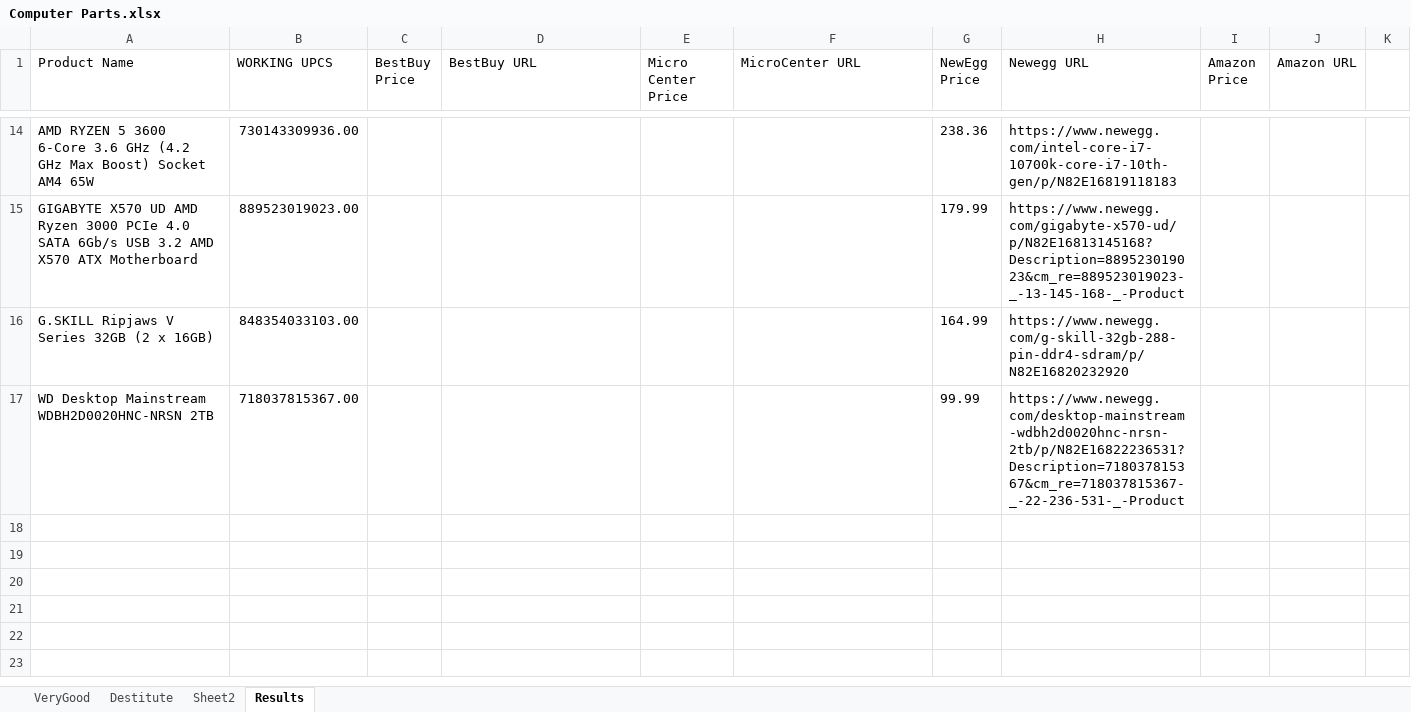
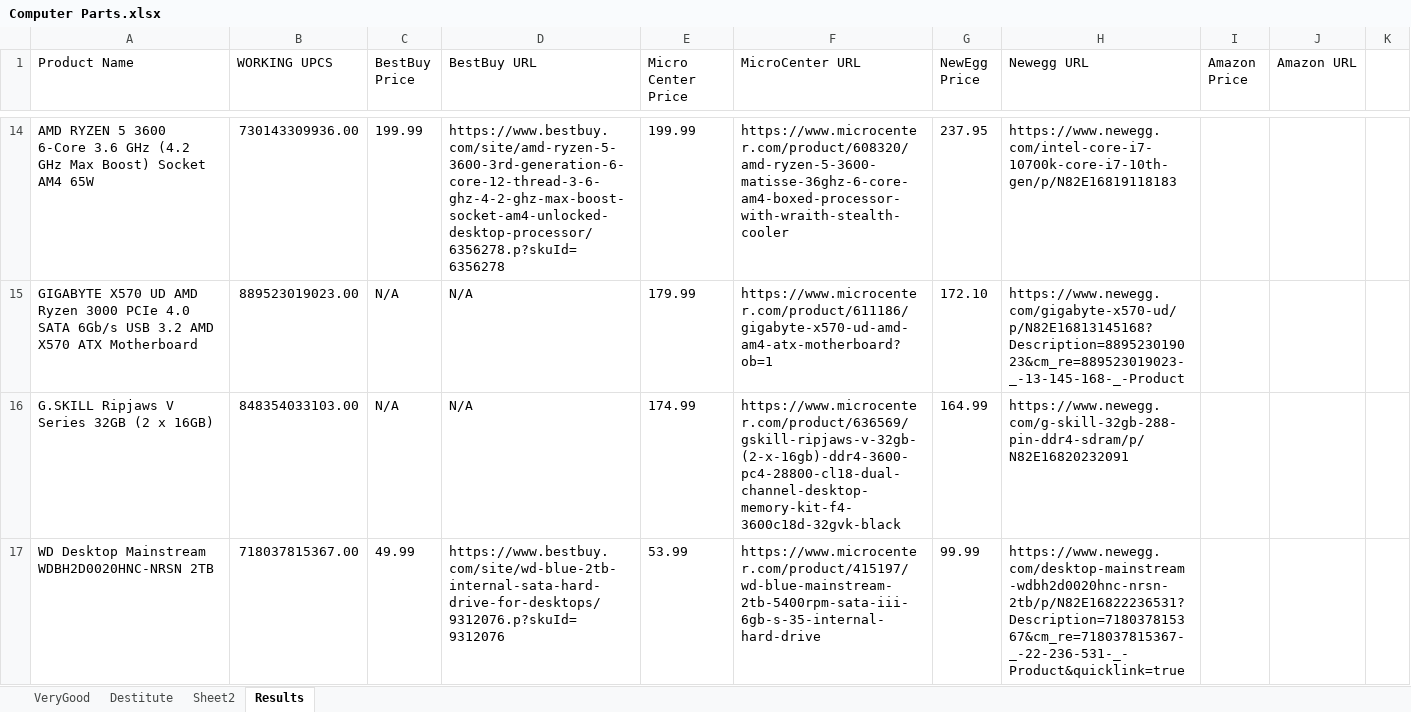
Before and after one commit to 210329-UTA-SH-UiPath/P2_Team_SSJN, an Excel workbook: Computer Parts.xlsx, sheet Results, drawn as a sheet; only a part is shown, gaps mark what is left out; values as stored, in another font and other column widths than the file's, no borders; the diff covers the shown part only; the diff names each change by its address in the sheet, - before the commit and + after, or states it on an @@ line.

```diff
--- a/Computer Parts.xlsx (sheet Results)
+++ b/Computer Parts.xlsx (sheet Results)
-C14 (BestBuy Price): (empty)
+C14 (BestBuy Price): 199.99
-D14 (BestBuy URL): (empty)
+D14 (BestBuy URL): https://www.bestbuy.com/site/amd-ryzen-5-3600-3rd-generation-6-core-12-thread-3-6-ghz-4-2-ghz-max-boost-socket-am4-unlocked-desktop-processor/6356278.p?skuId=6356278
-E14 (Micro Center Price): (empty)
+E14 (Micro Center Price): 199.99
-F14 (MicroCenter URL): (empty)
+F14 (MicroCenter URL): https://www.microcenter.com/product/608320/amd-ryzen-5-3600-matisse-36ghz-6-core-am4-boxed-processor-with-wraith-stealth-cooler
-G14 (NewEgg Price): 238.36
+G14 (NewEgg Price): 237.95
-C15:C16 (BestBuy Price): (empty)
+C15:C16 (BestBuy Price): N/A
-D15:D16 (BestBuy URL): (empty)
+D15:D16 (BestBuy URL): N/A
-E15 (Micro Center Price): (empty)
+E15 (Micro Center Price): 179.99
-F15 (MicroCenter URL): (empty)
+F15 (MicroCenter URL): https://www.microcenter.com/product/611186/gigabyte-x570-ud-amd-am4-atx-motherboard?ob=1
-G15 (NewEgg Price): 179.99
+G15 (NewEgg Price): 172.10
-E16 (Micro Center Price): (empty)
+E16 (Micro Center Price): 174.99
-F16 (MicroCenter URL): (empty)
+F16 (MicroCenter URL): https://www.microcenter.com/product/636569/gskill-ripjaws-v-32gb-(2-x-16gb)-ddr4-3600-pc4-28800-cl18-dual-channel-desktop-memory-kit-f4-3600c18d-32gvk-black
-H16 (Newegg URL): https://www.newegg.com/g-skill-32gb-288-pin-ddr4-sdram/p/N82E16820232920
+H16 (Newegg URL): https://www.newegg.com/g-skill-32gb-288-pin-ddr4-sdram/p/N82E16820232091
-C17 (BestBuy Price): (empty)
+C17 (BestBuy Price): 49.99
-D17 (BestBuy URL): (empty)
+D17 (BestBuy URL): https://www.bestbuy.com/site/wd-blue-2tb-internal-sata-hard-drive-for-desktops/9312076.p?skuId=9312076
-E17 (Micro Center Price): (empty)
+E17 (Micro Center Price): 53.99
-F17 (MicroCenter URL): (empty)
+F17 (MicroCenter URL): https://www.microcenter.com/product/415197/wd-blue-mainstream-2tb-5400rpm-sata-iii-6gb-s-35-internal-hard-drive
-H17 (Newegg URL): https://www.newegg.com/desktop-mainstream-wdbh2d0020hnc-nrsn-2tb/p/N82E16822236531?Description=718037815367&cm_re=718037815367-_-22-236-531-_-Product
+H17 (Newegg URL): https://www.newegg.com/desktop-mainstream-wdbh2d0020hnc-nrsn-2tb/p/N82E16822236531?Description=718037815367&cm_re=718037815367-_-22-236-531-_-Product&quicklink=true
```
Also changed, not shown: 63 edited cells elsewhere in this sheet, 7 other files.
